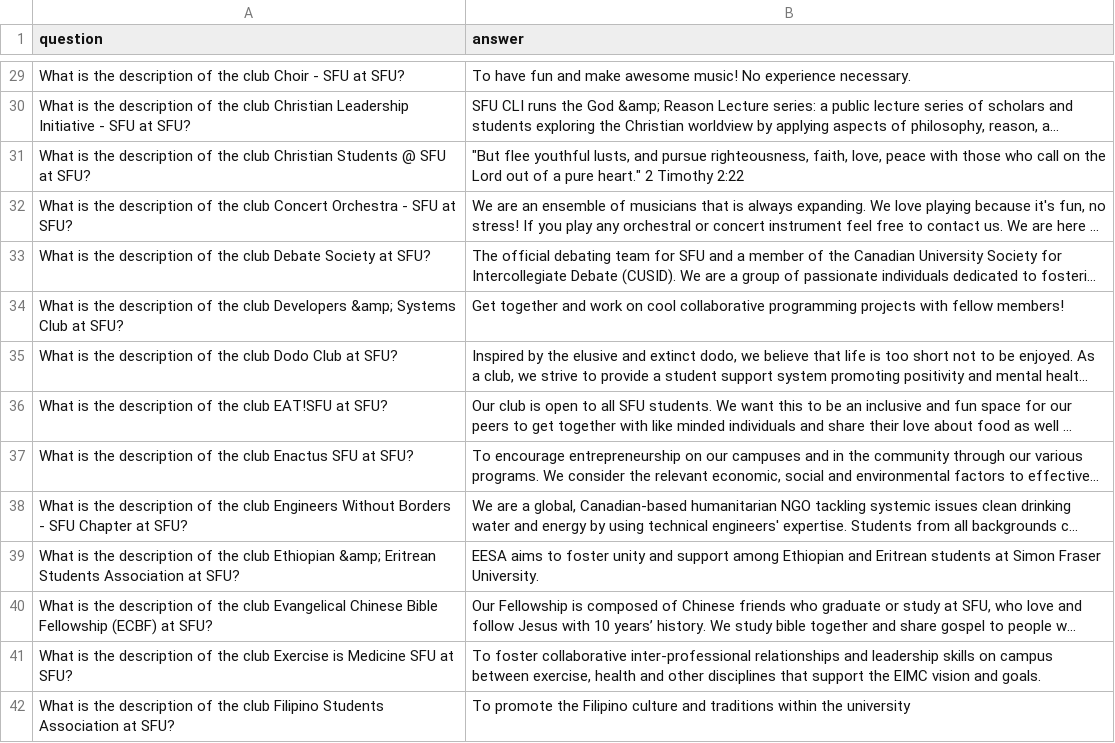
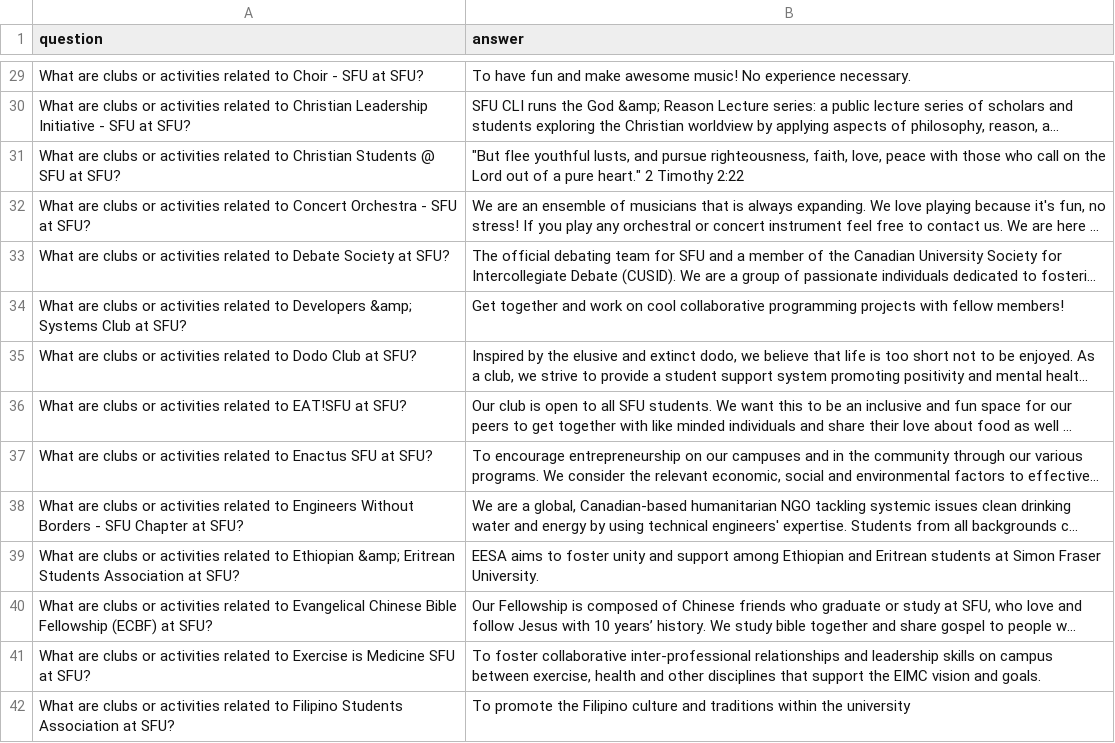
Before and after one commit to ayanahye/Campus-Connect-AI, a CSV file: personalization-sfu-data/qa_pairs_sfu_clubs.csv, drawn as a sheet; only a part is shown, gaps mark what is left out; long unchanged cells end in …; the diff covers the shown part only; the diff names each change by its address in the sheet, - before the commit and + after, or states it on an @@ line.

```diff
--- a/personalization-sfu-data/qa_pairs_sfu_clubs.csv
+++ b/personalization-sfu-data/qa_pairs_sfu_clubs.csv
-A29 (question): What is the description of the club Choir -…
+A29 (question): What are clubs or activities related to Choir -…
-A30 (question): What is the description of the club Christian Leadership…
+A30 (question): What are clubs or activities related to Christian Leadership…
-A31 (question): What is the description of the club Christian Students…
+A31 (question): What are clubs or activities related to Christian Students…
-A32 (question): What is the description of the club Concert Orchestra…
+A32 (question): What are clubs or activities related to Concert Orchestra…
-A33 (question): What is the description of the club Debate Society…
+A33 (question): What are clubs or activities related to Debate Society…
-A34 (question): What is the description of the club Developers &amp;…
+A34 (question): What are clubs or activities related to Developers &amp;…
-A35 (question): What is the description of the club Dodo Club…
+A35 (question): What are clubs or activities related to Dodo Club…
-A36 (question): What is the description of the club EAT!SFU at…
+A36 (question): What are clubs or activities related to EAT!SFU at…
-A37 (question): What is the description of the club Enactus SFU…
+A37 (question): What are clubs or activities related to Enactus SFU…
-A38 (question): What is the description of the club Engineers Without…
+A38 (question): What are clubs or activities related to Engineers Without…
-A39 (question): What is the description of the club Ethiopian &amp;…
+A39 (question): What are clubs or activities related to Ethiopian &amp;…
-A40 (question): What is the description of the club Evangelical Chinese…
+A40 (question): What are clubs or activities related to Evangelical Chinese…
-A41 (question): What is the description of the club Exercise is…
+A41 (question): What are clubs or activities related to Exercise is…
-A42 (question): What is the description of the club Filipino Students…
+A42 (question): What are clubs or activities related to Filipino Students…
```
Also changed, not shown: 149 edited cells elsewhere in this file, personalization-food-data/qa_pairs_food.csv, 20 other files.
